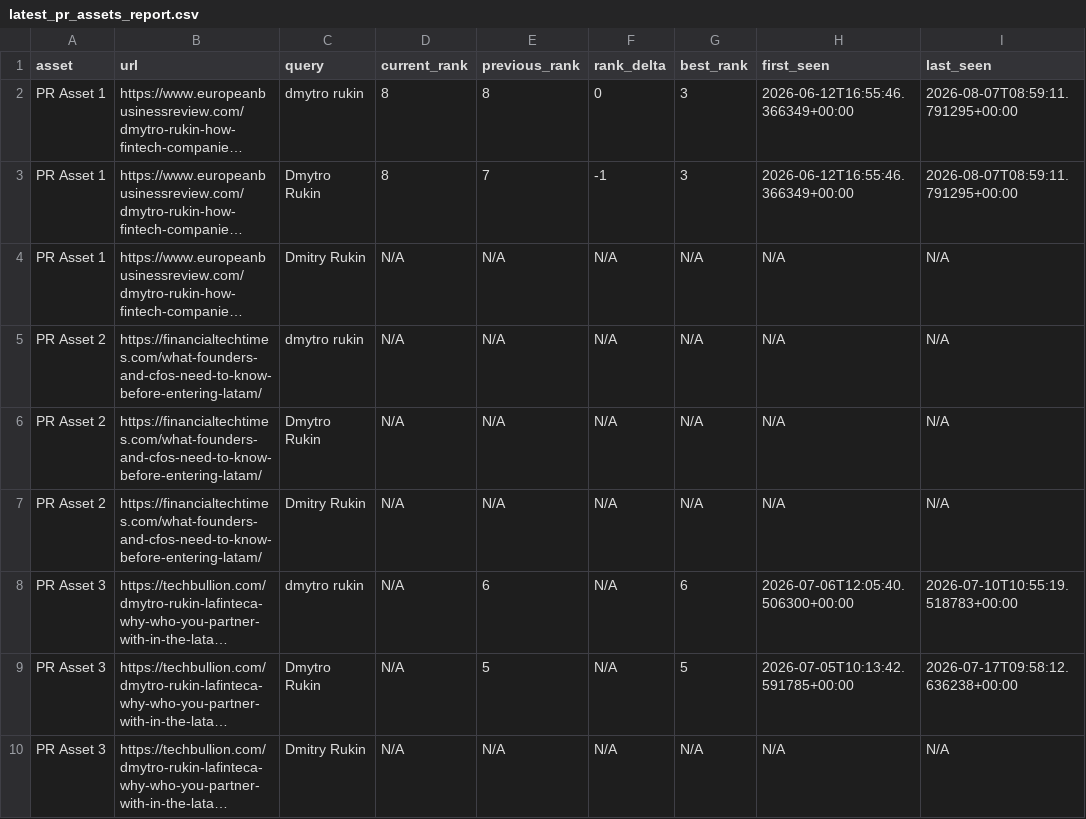
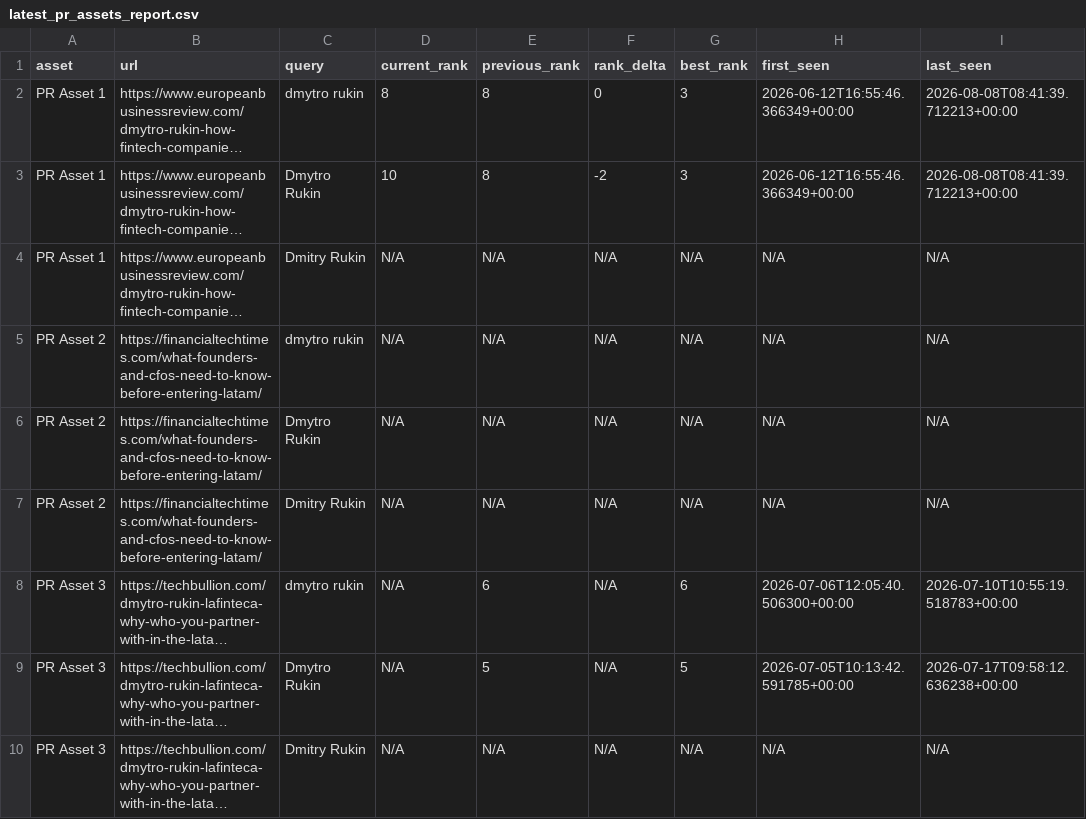
Before and after one commit to evgeniy-zelenyiy/serp-monitor-D, a CSV file: reports/pr_assets/latest_pr_assets_report.csv, drawn as a sheet; only a part is shown; long unchanged cells end in …; the diff names each change by its address in the sheet, - before the commit and + after, or states it on an @@ line.

```diff
--- a/reports/pr_assets/latest_pr_assets_report.csv
+++ b/reports/pr_assets/latest_pr_assets_report.csv
-I2:I3 (last_seen): 2026-08-07T08:59:11.791295+00:00
+I2:I3 (last_seen): 2026-08-08T08:41:39.712213+00:00
-D3 (current_rank): 8
+D3 (current_rank): 10
-E3 (previous_rank): 7
+E3 (previous_rank): 8
-F3 (rank_delta): -1
+F3 (rank_delta): -2
```
Also changed, not shown: docs/reports/pr_visibility/latest_pr_visibility_report.csv, reports/pr_visibility/latest_pr_visibility_report.csv, 10 other files.
